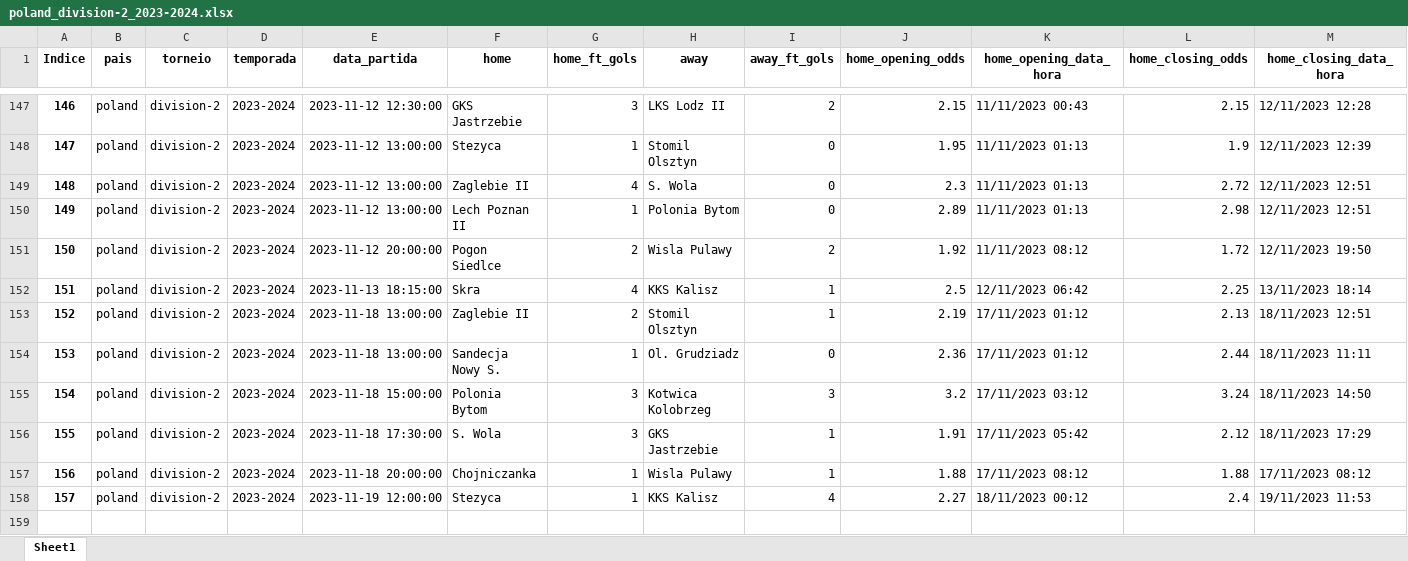
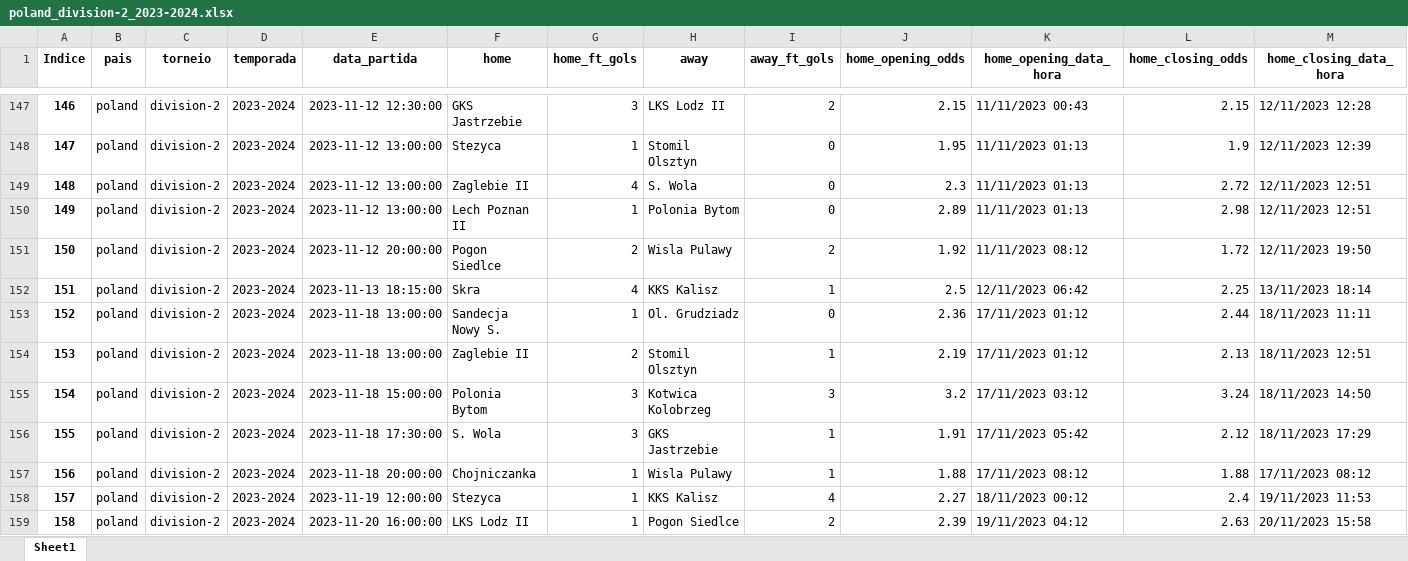
Before and after one commit to tarciziojrdf/poco, an Excel workbook: 2023/poland_division-2_2023-2024.xlsx, sheet Sheet1, drawn as a sheet; only a part is shown, gaps mark what is left out; values as stored, in another font and other column widths than the file's, no borders; addresses are those after the commit; rows hold the shown columns only; the diff names each change by its address in the sheet, - before the commit and + after, or states it on an @@ line.

```diff
--- a/2023/poland_division-2_2023-2024.xlsx (sheet Sheet1)
+++ b/2023/poland_division-2_2023-2024.xlsx (sheet Sheet1)
@@ row 154 moved to row 153: 152 @@
@@ column A (Indice) renumbered in row 154 @@
+row 159: 158 | poland | division-2 | 2023-2024 | 2023-11-20 16:00:00 | LKS Lodz II | 1 | Pogon Siedlce | 2 | 2.39 | 19/11/2023 04:12 | 2.63 | 20/11/2023 15:58
```
Also changed, not shown: 2023/italy_serie-c-group-b_2023-2024.xlsx.
